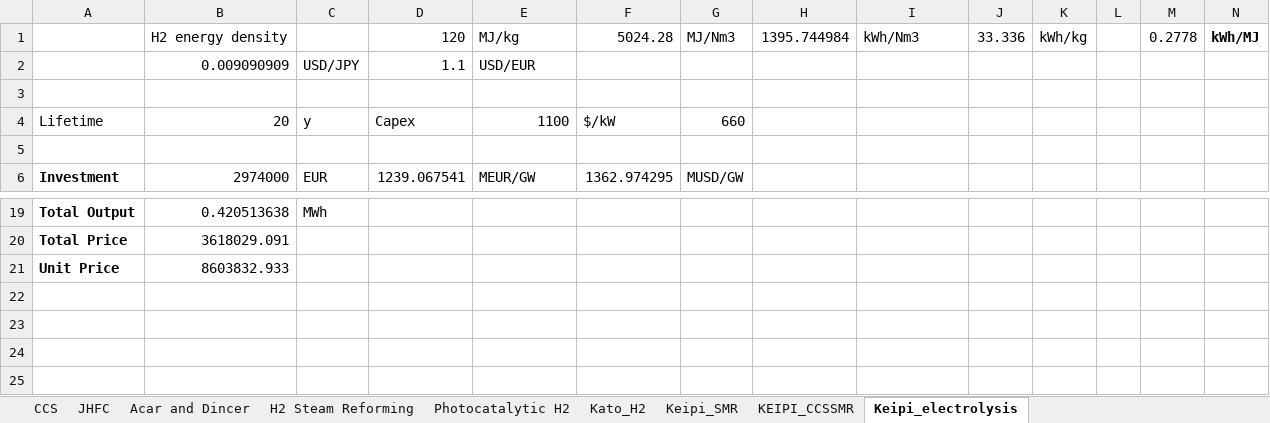
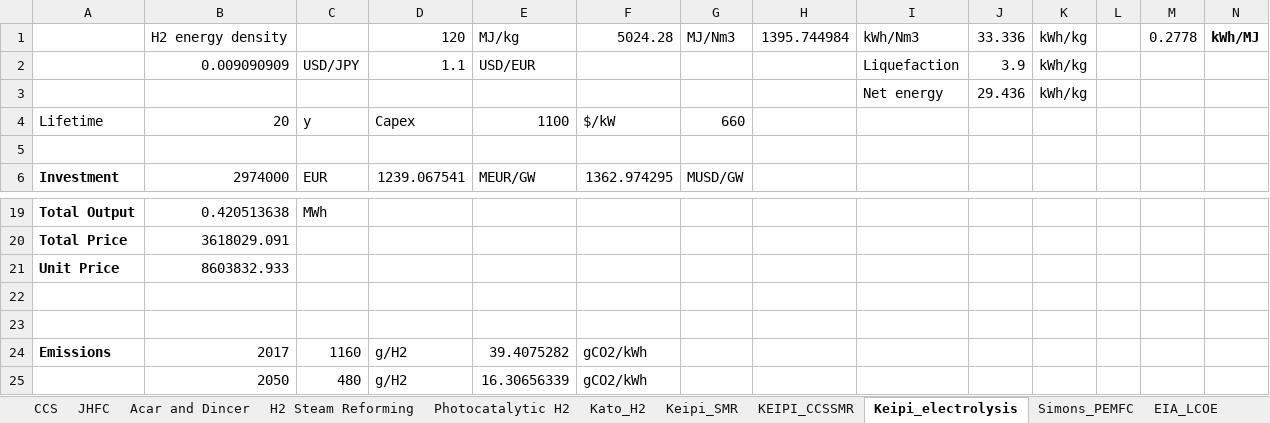
Before and after one commit to arfc/i2cner, an Excel workbook: data/i2cner-tech-data.xlsx, sheet Keipi_electrolysis, drawn as a sheet; only a part is shown, gaps mark what is left out; values as stored, in another font and other column widths than the file's, no borders; the diff names each change by its address in the sheet, - before the commit and + after, or states it on an @@ line.

```diff
--- a/data/i2cner-tech-data.xlsx (sheet Keipi_electrolysis)
+++ b/data/i2cner-tech-data.xlsx (sheet Keipi_electrolysis)
+sheet tab: Simons_PEMFC
+sheet tab: EIA_LCOE
-I2: (empty)
+I2: Liquefaction
-J2: (empty)
+J2: 3.9
-K2: (empty)
+K2: kWh/kg
-row 3: (empty)
+row 3:  |  |  |  |  |  |  |  | Net energy | 29.436 | kWh/kg
+row 22: (empty)
+row 23: (empty)
+row 24: Emissions | 2017 | 1160 | g/H2 | 39.4075282 | gCO2/kWh
+row 25:  | 2050 | 480 | g/H2 | 16.30656339 | gCO2/kWh
```
Also changed, not shown: sheet Keipi_SMR, 2 other files.
